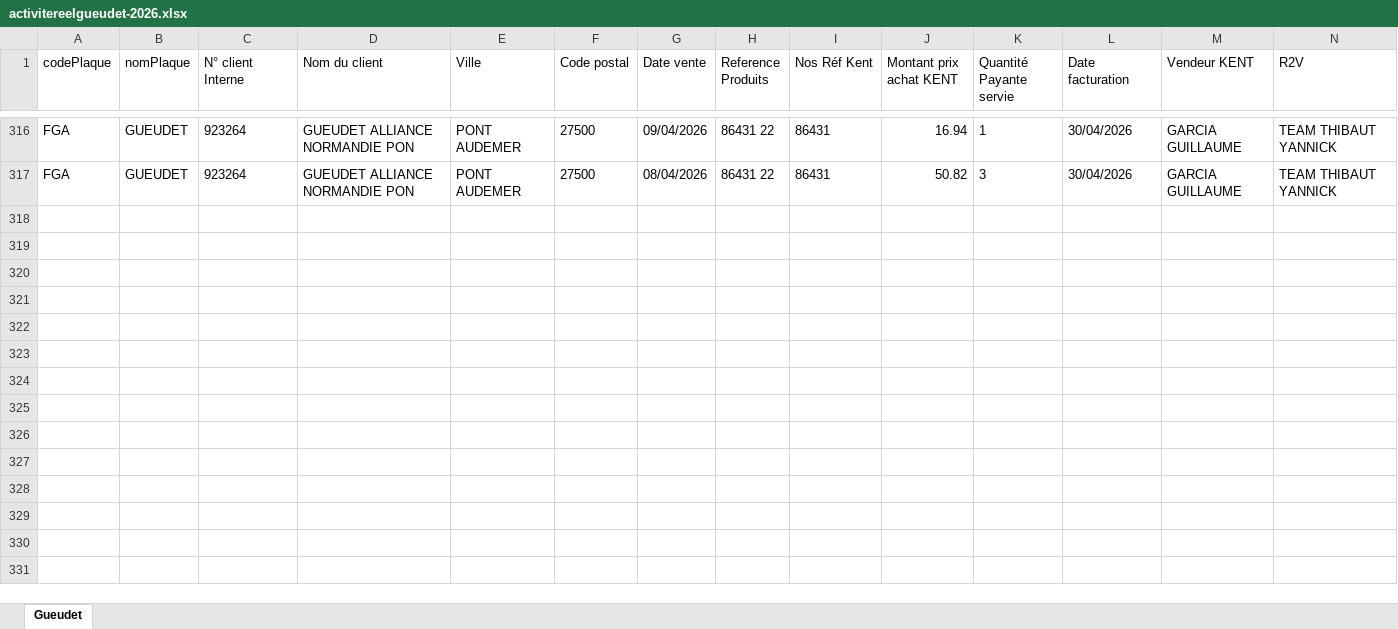
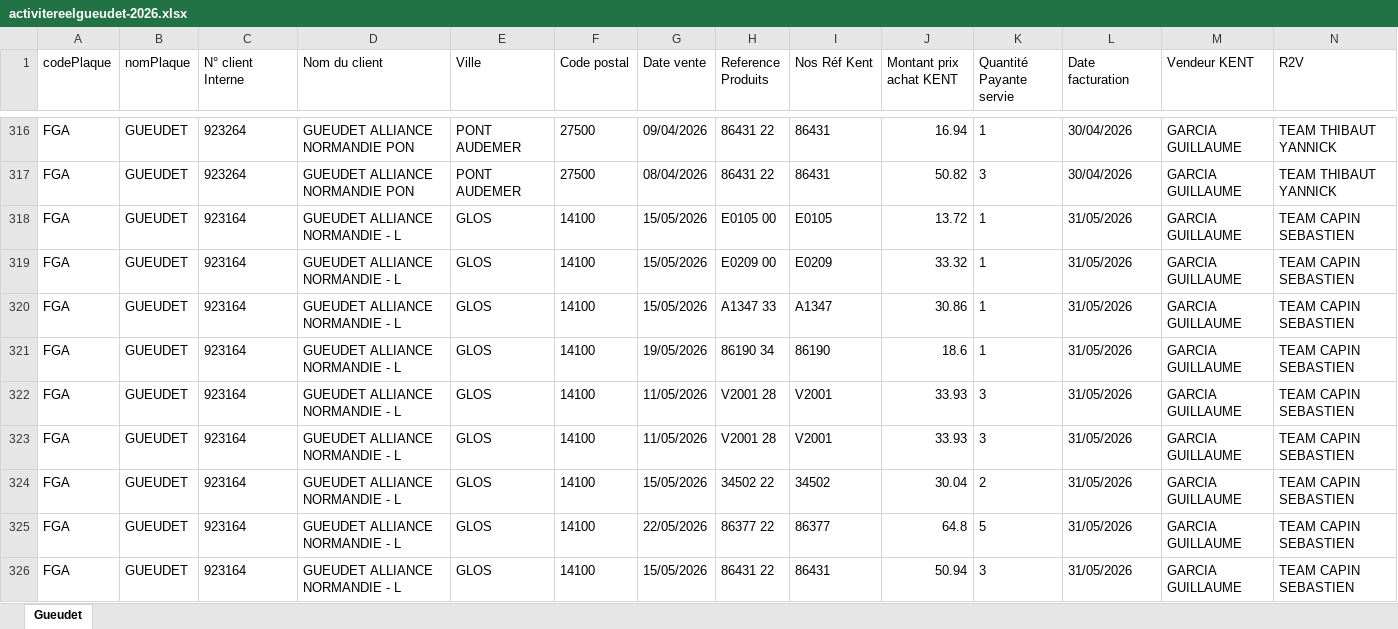
Before and after one commit to lgarciia/Portail-Commercial-KENT, an Excel workbook: activitereelgueudet-2026.xlsx, sheet Gueudet, drawn as a sheet; only a part is shown, gaps mark what is left out; values as stored, in another font and other column widths than the file's, no borders; rows hold the shown columns only; the diff covers the shown part only; the diff names each change by its address in the sheet, - before the commit and + after, or states it on an @@ line.

```diff
--- a/activitereelgueudet-2026.xlsx (sheet Gueudet)
+++ b/activitereelgueudet-2026.xlsx (sheet Gueudet)
+row 318: FGA | GUEUDET | 923164 | GUEUDET ALLIANCE NORMANDIE - L | GLOS | 14100 | 15/05/2026 | E0105 00 | E0105 | 13.72 | 1 | 31/05/2026 | GARCIA GUILLAUME | TEAM CAPIN SEBASTIEN
+row 319: FGA | GUEUDET | 923164 | GUEUDET ALLIANCE NORMANDIE - L | GLOS | 14100 | 15/05/2026 | E0209 00 | E0209 | 33.32 | 1 | 31/05/2026 | GARCIA GUILLAUME | TEAM CAPIN SEBASTIEN
+row 320: FGA | GUEUDET | 923164 | GUEUDET ALLIANCE NORMANDIE - L | GLOS | 14100 | 15/05/2026 | A1347 33 | A1347 | 30.86 | 1 | 31/05/2026 | GARCIA GUILLAUME | TEAM CAPIN SEBASTIEN
+row 321: FGA | GUEUDET | 923164 | GUEUDET ALLIANCE NORMANDIE - L | GLOS | 14100 | 19/05/2026 | 86190 34 | 86190 | 18.6 | 1 | 31/05/2026 | GARCIA GUILLAUME | TEAM CAPIN SEBASTIEN
+row 322: FGA | GUEUDET | 923164 | GUEUDET ALLIANCE NORMANDIE - L | GLOS | 14100 | 11/05/2026 | V2001 28 | V2001 | 33.93 | 3 | 31/05/2026 | GARCIA GUILLAUME | TEAM CAPIN SEBASTIEN
+row 323: FGA | GUEUDET | 923164 | GUEUDET ALLIANCE NORMANDIE - L | GLOS | 14100 | 11/05/2026 | V2001 28 | V2001 | 33.93 | 3 | 31/05/2026 | GARCIA GUILLAUME | TEAM CAPIN SEBASTIEN
+row 324: FGA | GUEUDET | 923164 | GUEUDET ALLIANCE NORMANDIE - L | GLOS | 14100 | 15/05/2026 | 34502 22 | 34502 | 30.04 | 2 | 31/05/2026 | GARCIA GUILLAUME | TEAM CAPIN SEBASTIEN
+row 325: FGA | GUEUDET | 923164 | GUEUDET ALLIANCE NORMANDIE - L | GLOS | 14100 | 22/05/2026 | 86377 22 | 86377 | 64.8 | 5 | 31/05/2026 | GARCIA GUILLAUME | TEAM CAPIN SEBASTIEN
+row 326: FGA | GUEUDET | 923164 | GUEUDET ALLIANCE NORMANDIE - L | GLOS | 14100 | 15/05/2026 | 86431 22 | 86431 | 50.94 | 3 | 31/05/2026 | GARCIA GUILLAUME | TEAM CAPIN SEBASTIEN
```
Also changed, not shown: 48 added rows elsewhere in this sheet, activitereeldirect-2026.xlsx, activitereelford-2026.xlsx, 1 other file.
